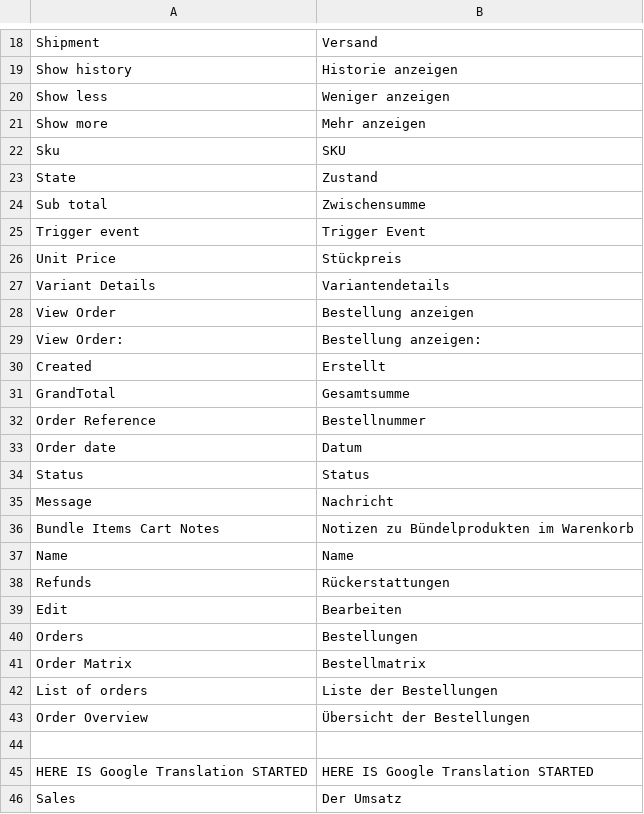
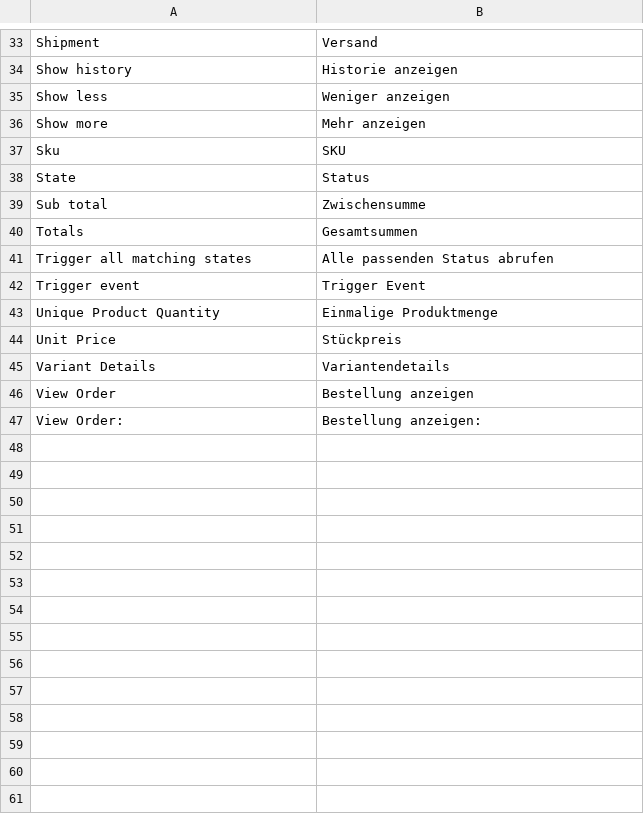
Before and after one commit to spryker/sales, a CSV file: data/translation/Zed/de_DE.csv, drawn as a sheet; only a part is shown, gaps mark what is left out; the diff covers the shown part only.

```diff
--- a/data/translation/Zed/de_DE.csv
+++ b/data/translation/Zed/de_DE.csv
@@ -22,5 +37,8 @@ Shipment,Versand
 Sku,SKU
-State,Zustand
+State,Status
 "Sub total",Zwischensumme
+Totals,Gesamtsummen
+"Trigger all matching states","Alle passenden Status abrufen"
 "Trigger event","Trigger Event"
+"Unique Product Quantity","Einmalige Produktmenge"
 "Unit Price",Stückpreis
@@ -29,18 +47 @@ State,Zustand
 "View Order:","Bestellung anzeigen:"
-"Created", "Erstellt"
-"GrandTotal", "Gesamtsumme"
-"Order Reference", "Bestellnummer"
-"Order date", "Datum"
-"Status", "Status"
-"Message", "Nachricht"
-"Bundle Items Cart Notes", "Notizen zu Bündelprodukten im Warenkorb"
-"Name", "Name"
-"Refunds", "Rückerstattungen"
-"Edit", "Bearbeiten"
-Orders,Bestellungen
-Order Matrix,Bestellmatrix
-List of orders, Liste der Bestellungen
-Order Overview,Übersicht der Bestellungen
-
-"HERE IS Google Translation STARTED","HERE IS Google Translation STARTED"
-"Sales","Der Umsatz"
```
Also changed, not shown: 13 added rows elsewhere in this file, data/translation/Zed/en_US.csv.
